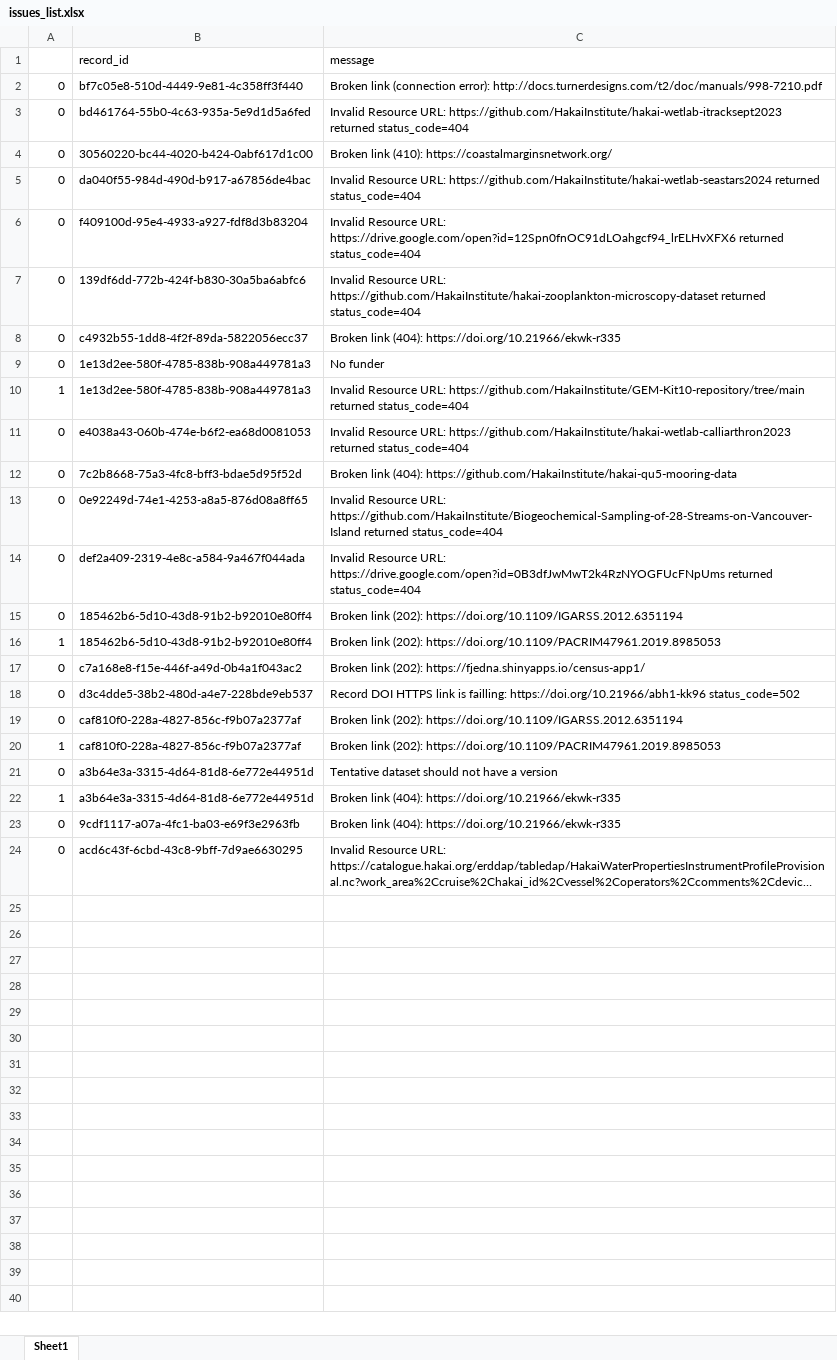
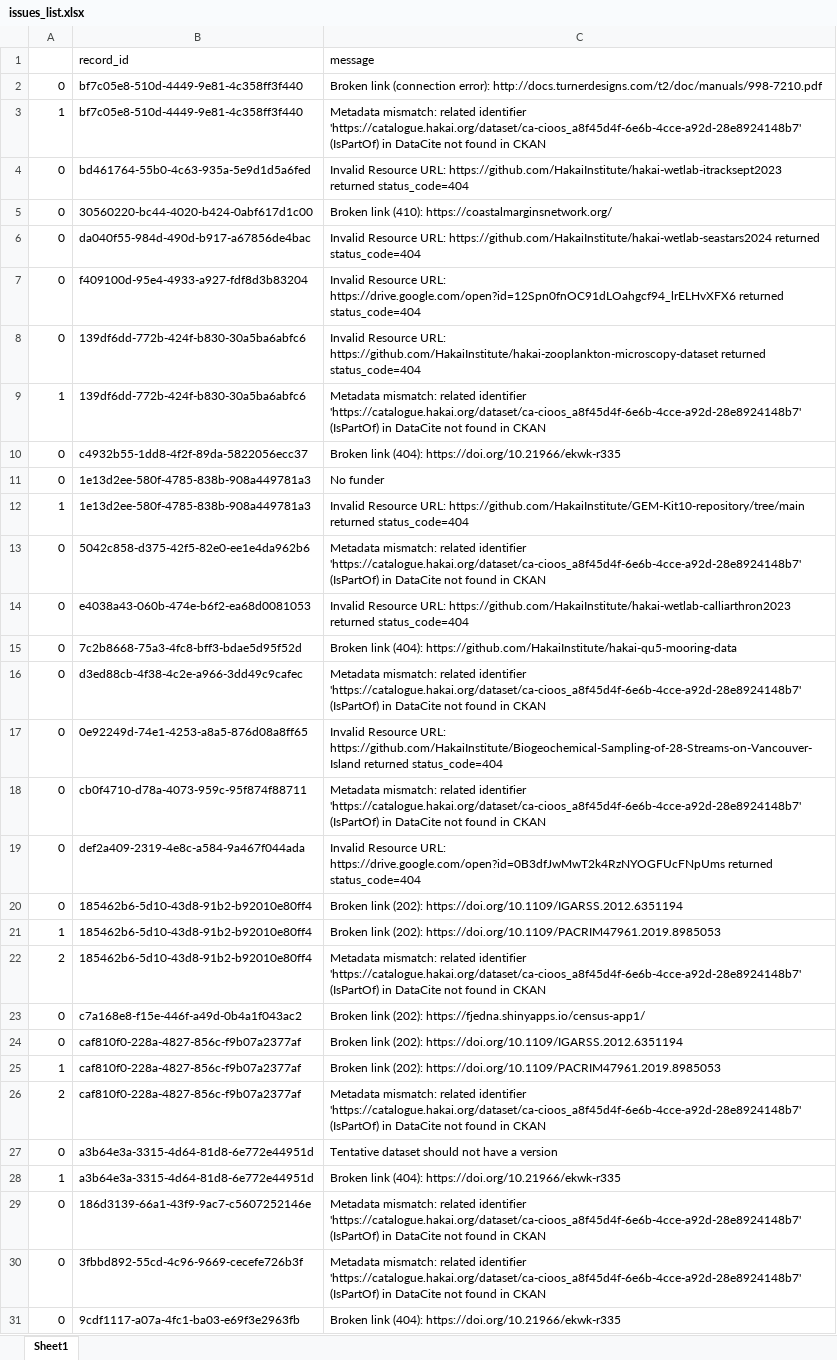
Before and after one commit to HakaiInstitute/hakai-ckan-records-checks, an Excel workbook: docs/issues_list.xlsx, sheet Sheet1, drawn as a sheet; only a part is shown; the shorter side is filled out with more unchanged rows; long unchanged cells end in …; values as stored, in another font and other column widths than the file's, no borders; removed rows and columns are numbered as before the commit, all else as after; the diff names each change by its address in the sheet, - before the commit and + after, or states it on an @@ line.

```diff
--- a/docs/issues_list.xlsx (sheet Sheet1)
+++ b/docs/issues_list.xlsx (sheet Sheet1)
+row 3: 1 | bf7c05e8-510d-4449-9e81-4c358ff3f440 | Metadata mismatch: related identifier 'https://catalogue.hakai.org/dataset/ca-cioos_a8f45d4f-6e6b-4cce-a92d-28e8924148b7' (IsPartOf) in DataCite not found in CKAN
+row 9: 1 | 139df6dd-772b-424f-b830-30a5ba6abfc6 | Metadata mismatch: related identifier 'https://catalogue.hakai.org/dataset/ca-cioos_a8f45d4f-6e6b-4cce-a92d-28e8924148b7' (IsPartOf) in DataCite not found in CKAN
+row 13: 0 | 5042c858-d375-42f5-82e0-ee1e4da962b6 | Metadata mismatch: related identifier 'https://catalogue.hakai.org/dataset/ca-cioos_a8f45d4f-6e6b-4cce-a92d-28e8924148b7' (IsPartOf) in DataCite not found in CKAN
+row 16: 0 | d3ed88cb-4f38-4c2e-a966-3dd49c9cafec | Metadata mismatch: related identifier 'https://catalogue.hakai.org/dataset/ca-cioos_a8f45d4f-6e6b-4cce-a92d-28e8924148b7' (IsPartOf) in DataCite not found in CKAN
+row 18: 0 | cb0f4710-d78a-4073-959c-95f874f88711 | Metadata mismatch: related identifier 'https://catalogue.hakai.org/dataset/ca-cioos_a8f45d4f-6e6b-4cce-a92d-28e8924148b7' (IsPartOf) in DataCite not found in CKAN
+row 22: 2 | 185462b6-5d10-43d8-91b2-b92010e80ff4 | Metadata mismatch: related identifier 'https://catalogue.hakai.org/dataset/ca-cioos_a8f45d4f-6e6b-4cce-a92d-28e8924148b7' (IsPartOf) in DataCite not found in CKAN
-row 18: 0 | d3c4dde5-38b2-480d-a4e7-228bde9eb537 | Record DOI HTTPS link is failling: https://doi.org/10.21966/abh1-kk96 status_code=502
+row 26: 2 | caf810f0-228a-4827-856c-f9b07a2377af | Metadata mismatch: related identifier 'https://catalogue.hakai.org/dataset/ca-cioos_a8f45d4f-6e6b-4cce-a92d-28e8924148b7' (IsPartOf) in DataCite not found in CKAN
+row 29: 0 | 186d3139-66a1-43f9-9ac7-c5607252146e | Metadata mismatch: related identifier 'https://catalogue.hakai.org/dataset/ca-cioos_a8f45d4f-6e6b-4cce-a92d-28e8924148b7' (IsPartOf) in DataCite not found in CKAN
+row 30: 0 | 3fbbd892-55cd-4c96-9669-cecefe726b3f | Metadata mismatch: related identifier 'https://catalogue.hakai.org/dataset/ca-cioos_a8f45d4f-6e6b-4cce-a92d-28e8924148b7' (IsPartOf) in DataCite not found in CKAN
```
Also changed, not shown: docs/catalog_summary.xlsx, 17 other files.
